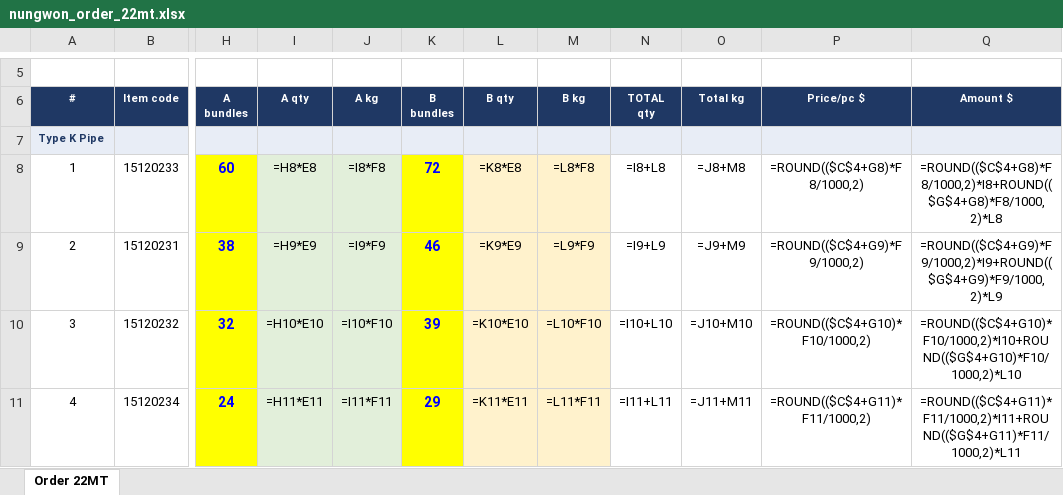
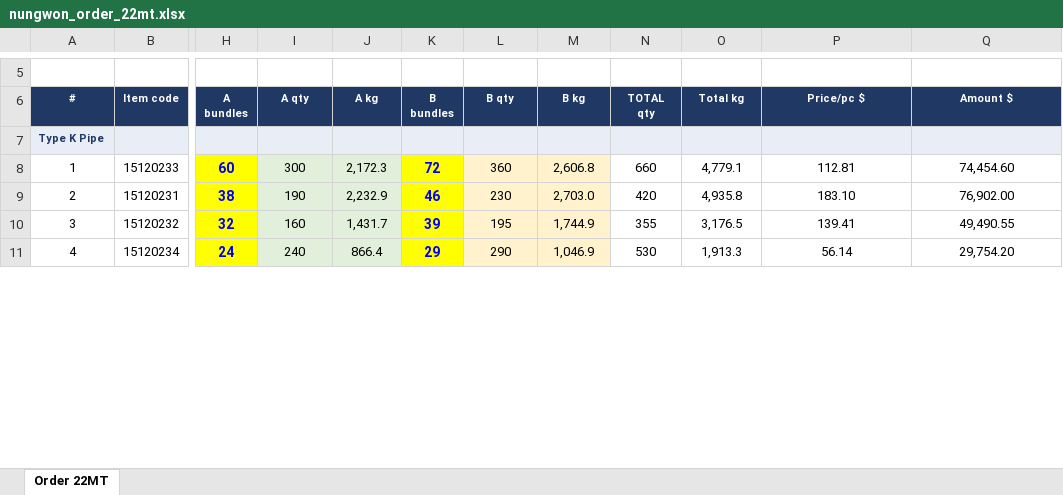
Before and after one commit to ahmednabil9090an-rgb/Ahmed, an Excel workbook: nungwon_order_22mt.xlsx, sheet Order 22MT, drawn as a sheet; only a part is shown, gaps mark what is left out; values as stored, in another font and other column widths than the file's, no borders; formulas without a stored value are shown as written; the diff covers the shown part only; the diff names each change by its address in the sheet, - before the commit and + after, or states it on an @@ line.

```diff
--- a/nungwon_order_22mt.xlsx (sheet Order 22MT)
+++ b/nungwon_order_22mt.xlsx (sheet Order 22MT)
-I8 (A qty): =H8*E8
+I8 (A qty): 300
-J8 (A kg): =I8*F8
+J8 (A kg): 2,172.3
-L8 (B qty): =K8*E8
+L8 (B qty): 360
-M8 (B kg): =L8*F8
+M8 (B kg): 2,606.8
-N8 (TOTAL qty): =I8+L8
+N8 (TOTAL qty): 660
-O8 (Total kg): =J8+M8
+O8 (Total kg): 4,779.1
-P8 (Price/pc $): =ROUND(($C$4+G8)*F8/1000,2)
+P8 (Price/pc $): 112.81
-Q8 (Amount $): =ROUND(($C$4+G8)*F8/1000,2)*I8+ROUND(($G$4+G8)*F8/1000,2)*L8
+Q8 (Amount $): 74,454.60
-I9 (A qty): =H9*E9
+I9 (A qty): 190
-J9 (A kg): =I9*F9
+J9 (A kg): 2,232.9
-L9 (B qty): =K9*E9
+L9 (B qty): 230
-M9 (B kg): =L9*F9
+M9 (B kg): 2,703.0
-N9 (TOTAL qty): =I9+L9
+N9 (TOTAL qty): 420
-O9 (Total kg): =J9+M9
+O9 (Total kg): 4,935.8
-P9 (Price/pc $): =ROUND(($C$4+G9)*F9/1000,2)
+P9 (Price/pc $): 183.10
-Q9 (Amount $): =ROUND(($C$4+G9)*F9/1000,2)*I9+ROUND(($G$4+G9)*F9/1000,2)*L9
+Q9 (Amount $): 76,902.00
-I10 (A qty): =H10*E10
+I10 (A qty): 160
-J10 (A kg): =I10*F10
+J10 (A kg): 1,431.7
-L10 (B qty): =K10*E10
+L10 (B qty): 195
-M10 (B kg): =L10*F10
+M10 (B kg): 1,744.9
-N10 (TOTAL qty): =I10+L10
+N10 (TOTAL qty): 355
-O10 (Total kg): =J10+M10
+O10 (Total kg): 3,176.5
-P10 (Price/pc $): =ROUND(($C$4+G10)*F10/1000,2)
+P10 (Price/pc $): 139.41
-Q10 (Amount $): =ROUND(($C$4+G10)*F10/1000,2)*I10+ROUND(($G$4+G10)*F10/1000,2)*L10
+Q10 (Amount $): 49,490.55
-I11 (A qty): =H11*E11
+I11 (A qty): 240
-J11 (A kg): =I11*F11
+J11 (A kg): 866.4
-L11 (B qty): =K11*E11
+L11 (B qty): 290
-M11 (B kg): =L11*F11
+M11 (B kg): 1,046.9
-N11 (TOTAL qty): =I11+L11
+N11 (TOTAL qty): 530
-O11 (Total kg): =J11+M11
+O11 (Total kg): 1,913.3
-P11 (Price/pc $): =ROUND(($C$4+G11)*F11/1000,2)
+P11 (Price/pc $): 56.14
-Q11 (Amount $): =ROUND(($C$4+G11)*F11/1000,2)*I11+ROUND(($G$4+G11)*F11/1000,2)*L11
+Q11 (Amount $): 29,754.20
```
Also changed, not shown: 3 added rows, 3 removed rows and 112 edited cells elsewhere in this sheet.
